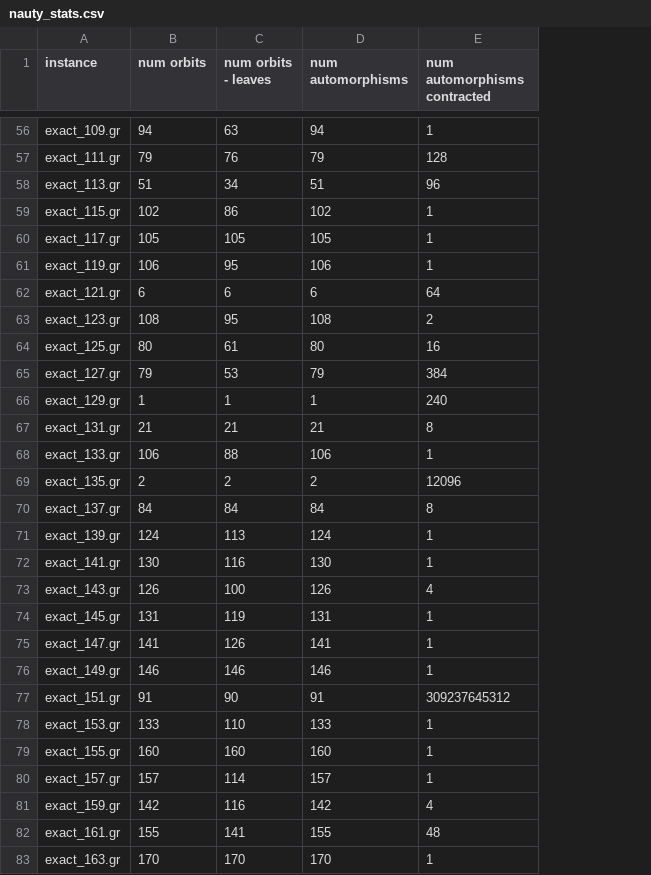
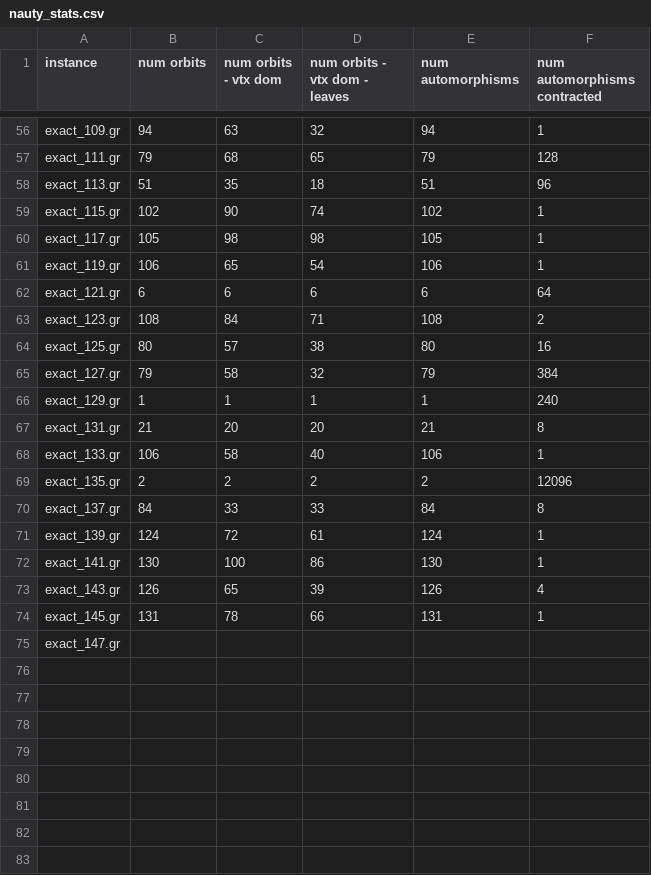
Before and after one commit to mjdv/tdULL, a CSV file: src/nauty_stats.csv, drawn as a sheet; only a part is shown, gaps mark what is left out; removed rows and columns are numbered as before the commit, all else as after; the diff covers the shown part only; the diff names each change by its address in the sheet, - before the commit and + after, or states it on an @@ line.

```diff
--- a/src/nauty_stats.csv
+++ b/src/nauty_stats.csv
+column D (num orbits - vtx dom - leaves), rows 56-74: 32 | 65 | 18 | 74 | 98 | 54 | 6 | 71 | 38 | 32 | 1 | 20 | 40 | 2 | 33 | 61 | 86 | 39 | 66
-C1: num orbits - leaves
+C1: num orbits - vtx dom
-C57 (num orbits - vtx dom): 76
+C57 (num orbits - vtx dom): 68
-C58 (num orbits - vtx dom): 34
+C58 (num orbits - vtx dom): 35
-C59 (num orbits - vtx dom): 86
+C59 (num orbits - vtx dom): 90
-C60 (num orbits - vtx dom): 105
+C60 (num orbits - vtx dom): 98
-C61 (num orbits - vtx dom): 95
+C61 (num orbits - vtx dom): 65
-C63 (num orbits - vtx dom): 95
+C63 (num orbits - vtx dom): 84
-C64 (num orbits - vtx dom): 61
+C64 (num orbits - vtx dom): 57
-C65 (num orbits - vtx dom): 53
+C65 (num orbits - vtx dom): 58
-C67 (num orbits - vtx dom): 21
+C67 (num orbits - vtx dom): 20
-C68 (num orbits - vtx dom): 88
+C68 (num orbits - vtx dom): 58
-C70 (num orbits - vtx dom): 84
+C70 (num orbits - vtx dom): 33
-C71 (num orbits - vtx dom): 113
+C71 (num orbits - vtx dom): 72
-C72 (num orbits - vtx dom): 116
+C72 (num orbits - vtx dom): 100
-C73 (num orbits - vtx dom): 100
+C73 (num orbits - vtx dom): 65
-C74 (num orbits - vtx dom): 119
+C74 (num orbits - vtx dom): 78
-B75 (num orbits): 141
+B75 (num orbits): (empty)
-C75 (num orbits - vtx dom): 126
+C75 (num orbits - vtx dom): (empty)
-E75 (num automorphisms): 141
+E75 (num automorphisms): (empty)
-F75 (num automorphisms contracted): 1
+F75 (num automorphisms contracted): (empty)
-row 76: exact_149.gr | 146 | 146 | 146 | 1
-row 77: exact_151.gr | 91 | 90 | 91 | 309237645312
-row 78: exact_153.gr | 133 | 110 | 133 | 1
-row 79: exact_155.gr | 160 | 160 | 160 | 1
-row 80: exact_157.gr | 157 | 114 | 157 | 1
-row 81: exact_159.gr | 142 | 116 | 142 | 4
-row 82: exact_161.gr | 155 | 141 | 155 | 48
-row 83: exact_163.gr | 170 | 170 | 170 | 1
```
Also changed, not shown: 18 removed rows and 41 edited cells elsewhere in this file, 1 other file.
